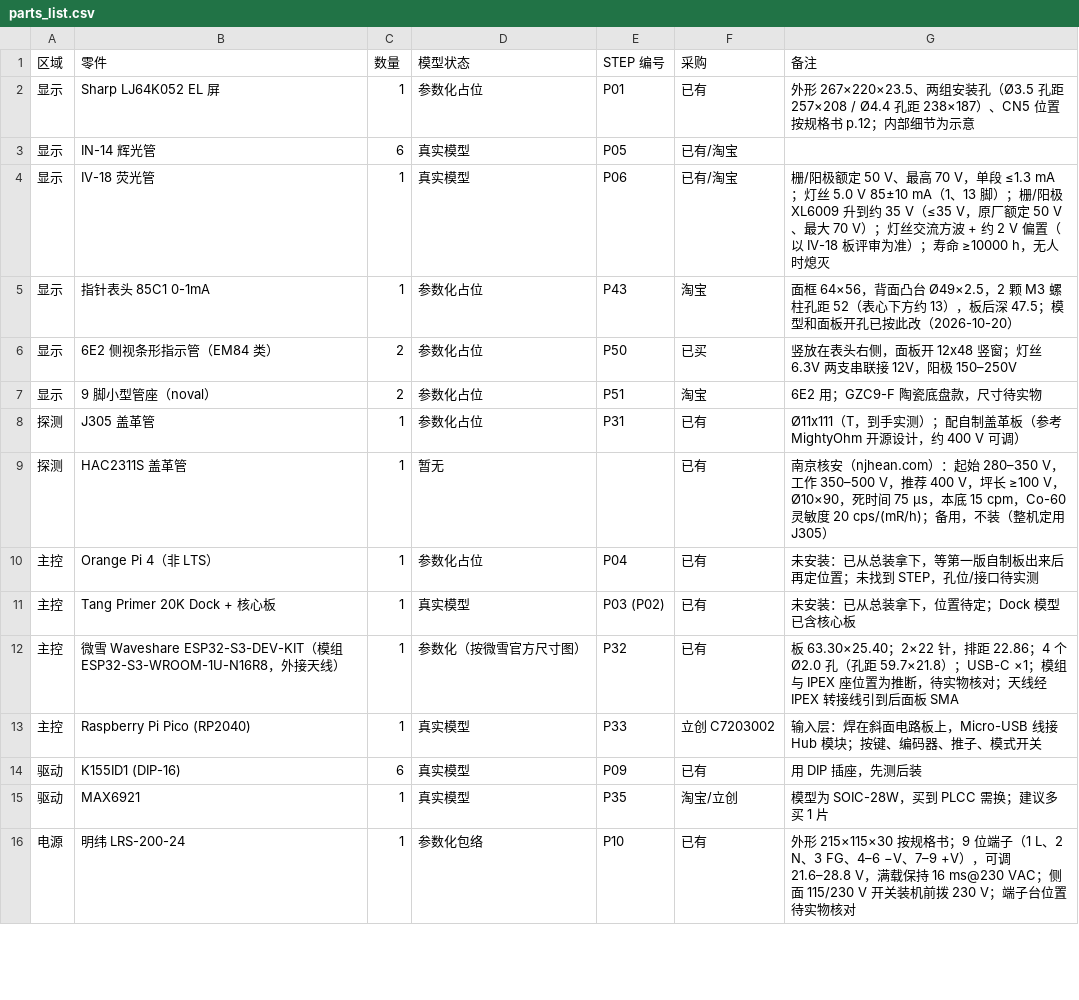
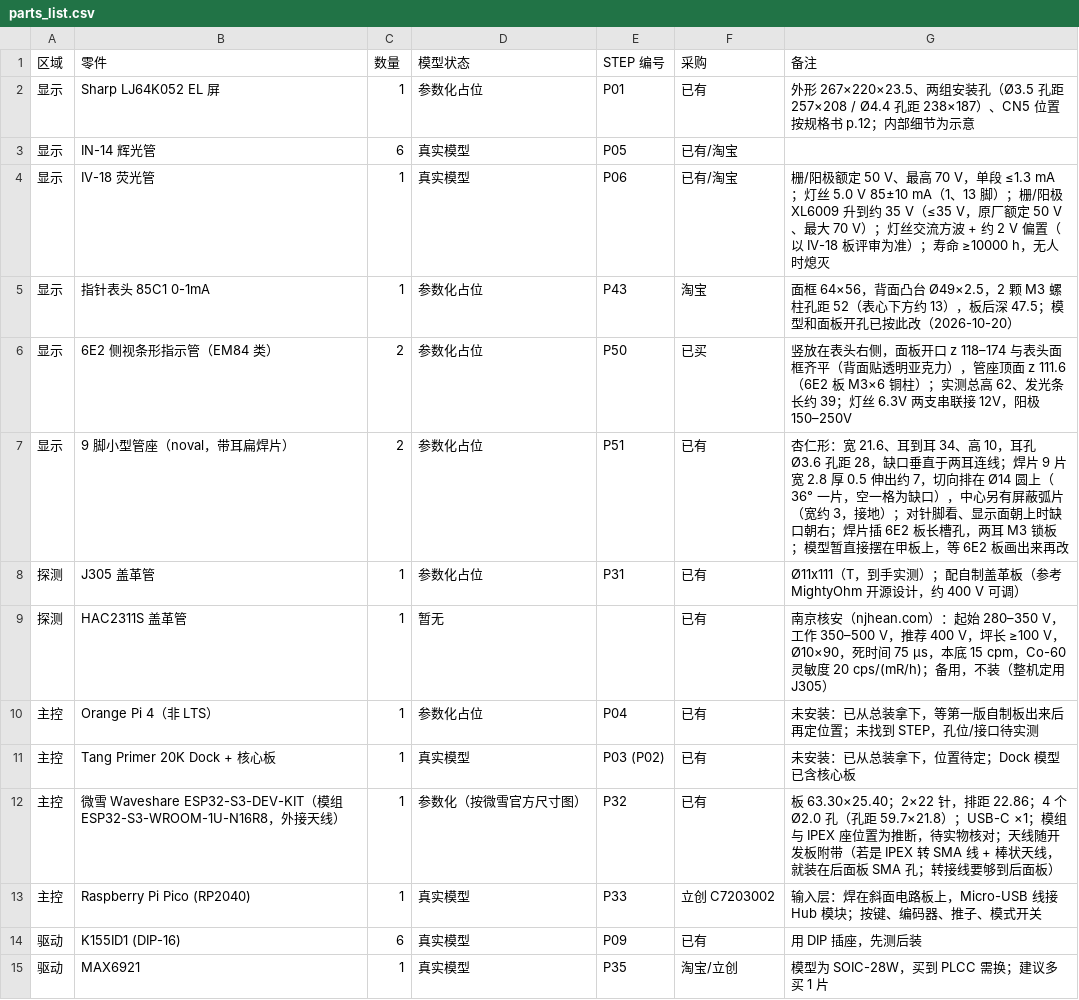
Before and after one commit to huatanshaonian/EL-center, a CSV file: parts_list.csv, drawn as a sheet; only a part is shown; the shorter side is filled out with more unchanged rows; the diff covers the shown part only.

```diff
--- a/parts_list.csv
+++ b/parts_list.csv
@@ -5,4 +5,4 @@
 显示,指针表头 85C1 0-1mA,1,参数化占位,P43,淘宝,面框 64×56，背面凸台 Ø49×2.5，2 颗 M3 螺柱孔距 52（表心下方约 13），板后深 47.5；模型和面板开孔已按此改（2026-10-20）
-显示,6E2 侧视条形指示管（EM84 类）,2,参数化占位,P50,已买,竖放在表头右侧，面板开 12x48 竖窗；灯丝 6.3V 两支串联接 12V，阳极 150–250V
-显示,9 脚小型管座（noval）,2,参数化占位,P51,淘宝,6E2 用；GZC9-F 陶瓷底盘款，尺寸待实物
+显示,6E2 侧视条形指示管（EM84 类）,2,参数化占位,P50,已买,竖放在表头右侧，面板开口 z 118–174 与表头面框齐平（背面贴透明亚克力），管座顶面 z 111.6（6E2 板 M3×6 铜柱）；实测总高 62、发光条长约 39；灯丝 6.3V 两支串联接 12V，阳极 150–250V
+显示,9 脚小型管座（noval，带耳扁焊片）,2,参数化占位,P51,已有,杏仁形：宽 21.6、耳到耳 34、高 10，耳孔 Ø3.6 孔距 28，缺口垂直于两耳连线；焊片 9 片宽 2.8 厚 0.5 伸出约 7，切向排在 Ø14 圆上（36° 一片，空一格为缺口），中心另有屏蔽弧片（宽约 3，接地）；对针脚看、显示面朝上时缺口朝右；焊片插 6E2 板长槽孔，两耳 M3 锁板；模型暂直接摆在甲板上，等 6E2 板画出来再改
 探测,J305 盖革管,1,参数化占位,P31,已有,Ø11x111（T，到手实测）；配自制盖革板（参考 MightyOhm 开源设计，约 400 V 可调）
@@ -11,3 +11,3 @@
 主控,Tang Primer 20K Dock + 核心板,1,真实模型,P03 (P02),已有,未安装：已从总装拿下，位置待定；Dock 模型已含核心板
-主控,微雪 Waveshare ESP32-S3-DEV-KIT（模组 ESP32-S3-WROOM-1U-N16R8，外接天线）,1,参数化（按微雪官方尺寸图）,P32,已有,板 63.30×25.40；2×22 针，排距 22.86；4 个 Ø2.0 孔（孔距 59.7×21.8）；USB-C ×1；模组与 IPEX 座位置为推断，待实物核对；天线经 IPEX 转接线引到后面板 SMA
+主控,微雪 Waveshare ESP32-S3-DEV-KIT（模组 ESP32-S3-WROOM-1U-N16R8，外接天线）,1,参数化（按微雪官方尺寸图）,P32,已有,板 63.30×25.40；2×22 针，排距 22.86；4 个 Ø2.0 孔（孔距 59.7×21.8）；USB-C ×1；模组与 IPEX 座位置为推断，待实物核对；天线随开发板附带（若是 IPEX 转 SMA 线 + 棒状天线，就装在后面板 SMA 孔；转接线要够到后面板）
 主控,Raspberry Pi Pico (RP2040),1,真实模型,P33,立创 C7203002,输入层：焊在斜面电路板上，Micro-USB 线接 Hub 模块；按键、编码器、推子、模式开关
```
Also changed, not shown: 3 added rows, 1 removed row and 22 edited cells elsewhere in this file, 16 other files.
